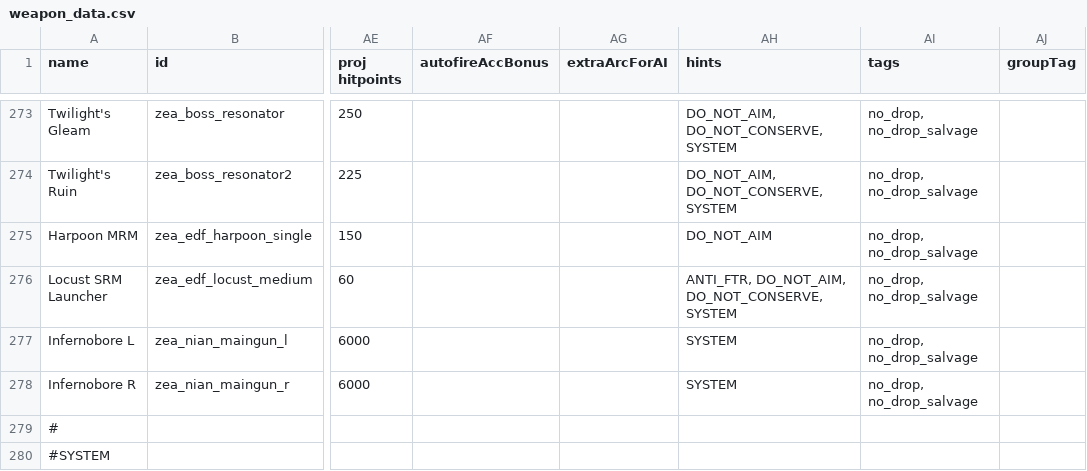
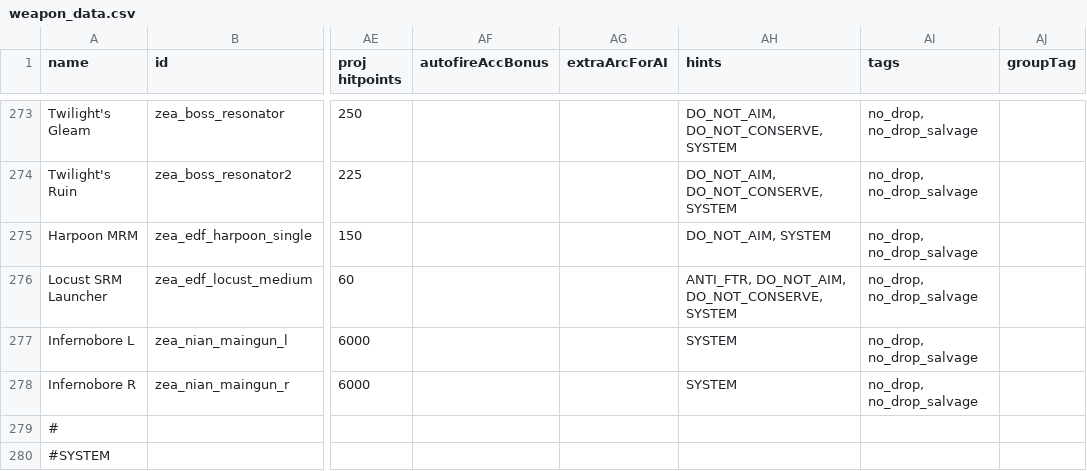
Before and after one commit to Dal-041/Knights_of_Ludd, a CSV file: data/weapons/weapon_data.csv, drawn as a sheet; only a part is shown, gaps mark what is left out; the diff names each change by its address in the sheet, - before the commit and + after, or states it on an @@ line.

Commit message:
fix selkie image path, added Amazigh's first pass on weapon fx

```diff
--- a/data/weapons/weapon_data.csv
+++ b/data/weapons/weapon_data.csv
-AH275 (hints): DO_NOT_AIM
+AH275 (hints): DO_NOT_AIM, SYSTEM
```
Also changed, not shown: 5 other files.
